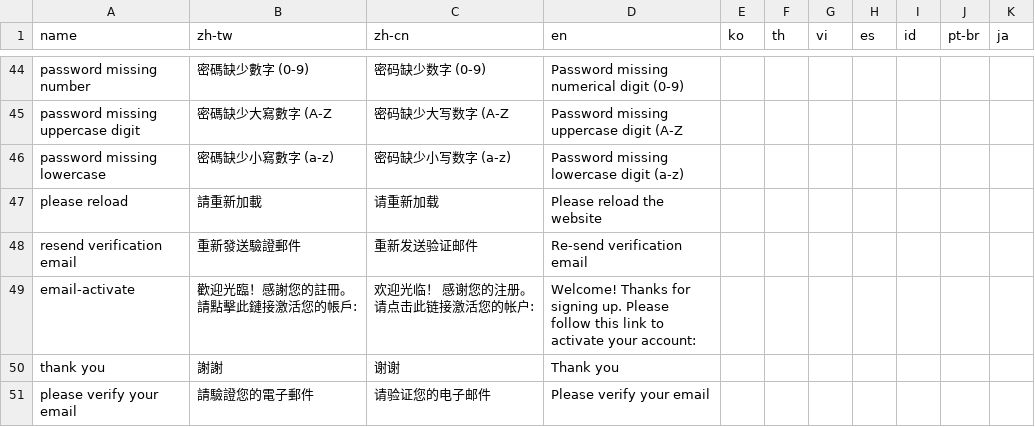
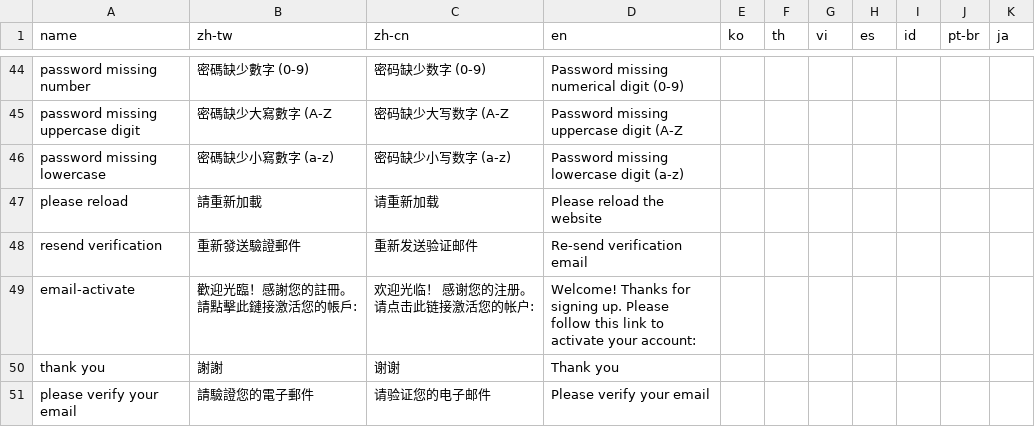
Before and after one commit to yaozakai/gambits, a CSV file: static/csv/translations.csv, drawn as a sheet; only a part is shown, gaps mark what is left out.

```diff
--- a/static/csv/translations.csv
+++ b/static/csv/translations.csv
@@ -47,3 +47,3 @@ password missing lowercase,密碼缺少小寫數字 (a-z),密码缺少小写数
 please reload,請重新加載,请重新加载,Please reload the website,,,,,,,
-resend verification email,重新發送驗證郵件,重新发送验证邮件,Re-send verification email,,,,,,,
+resend verification,重新發送驗證郵件,重新发送验证邮件,Re-send verification email,,,,,,,
 email-activate,歡迎光臨！感謝您的註冊。請點擊此鏈接激活您的帳戶:,欢迎光临！ 感谢您的注册。 请点击此链接激活您的帐户:,Welcome! Thanks for signing up. Please follow this link to activate your account:,,,,,,,
```
Also changed, not shown: static/csv/game_list.csv, 8 other files.
